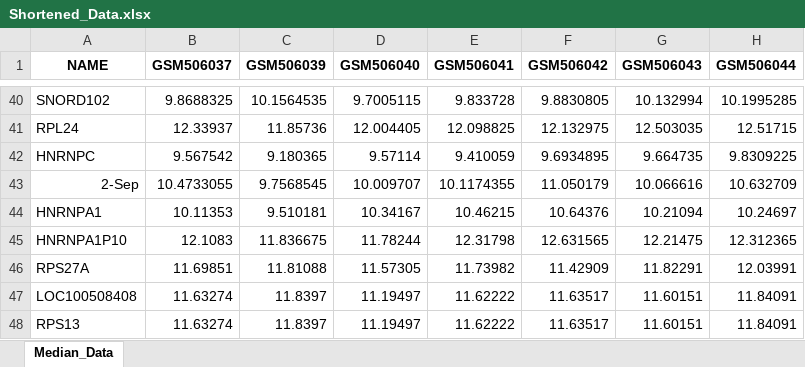
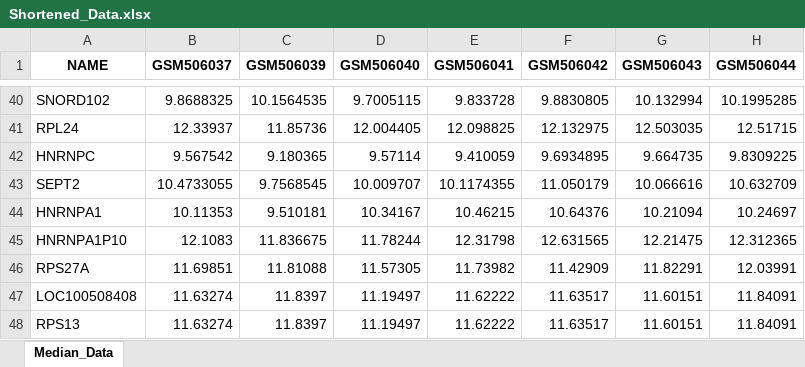
Before and after one commit to KevKap/Comp167TempoProject, an Excel workbook: Shortened_Data.xlsx, sheet Median_Data, drawn as a sheet; only a part is shown, gaps mark what is left out; values as stored, in another font and other column widths than the file's, no borders; the diff names each change by its address in the sheet, - before the commit and + after, or states it on an @@ line.

```diff
--- a/Shortened_Data.xlsx (sheet Median_Data)
+++ b/Shortened_Data.xlsx (sheet Median_Data)
-A43 (NAME): 2-Sep
+A43 (NAME): SEPT2
```
Also changed, not shown: Unlabelled_Shortened_Data.xlsx, 4 other files.
